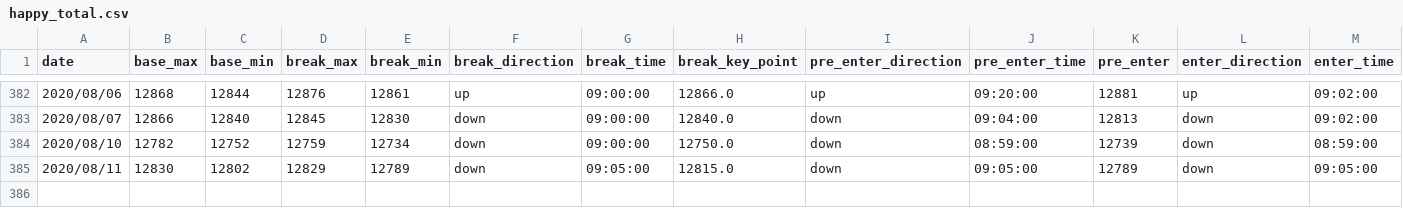
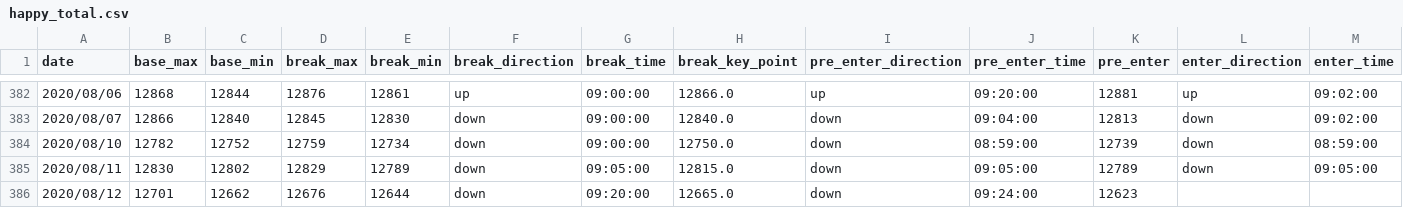
Before and after one commit to ngxial03/Future, a CSV file: out/happy_total.csv, drawn as a sheet; only a part is shown, gaps mark what is left out; rows hold the shown columns only; the diff names each change by its address in the sheet, - before the commit and + after, or states it on an @@ line.

```diff
--- a/out/happy_total.csv
+++ b/out/happy_total.csv
+row 386: 2020/08/12 | 12701 | 12662 | 12676 | 12644 | down | 09:20:00 | 12665.0 | down | 09:24:00 | 12623
```
Also changed, not shown: out/happy_202008.csv, out/max_min_total.csv, 2 other files.
